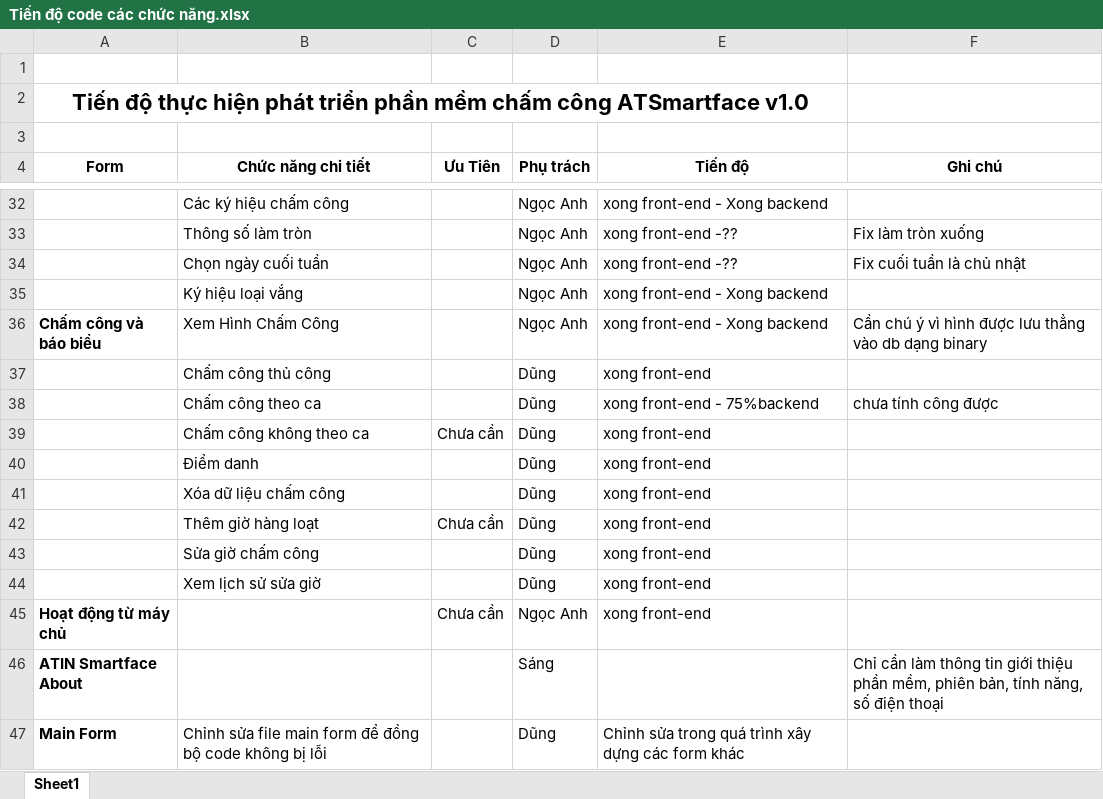
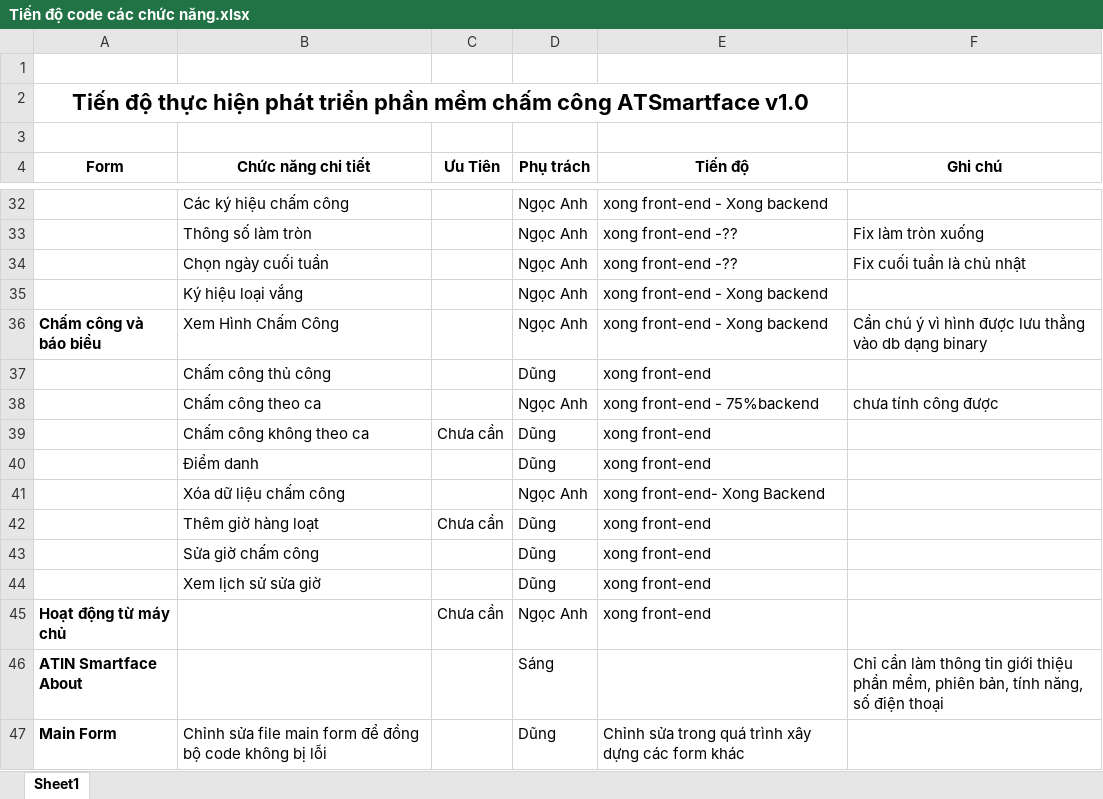
Before and after one commit to dodangthai/HeThongChamCong, an Excel workbook: Document/Tiến độ code các chức năng.xlsx, sheet Sheet1, drawn as a sheet; only a part is shown, gaps mark what is left out; values as stored, in another font and other column widths than the file's, no borders; the diff names each change by its address in the sheet, - before the commit and + after, or states it on an @@ line.

Commit message:
ngoc anh update tien do

```diff
--- a/Document/Tiến độ code các chức năng.xlsx (sheet Sheet1)
+++ b/Document/Tiến độ code các chức năng.xlsx (sheet Sheet1)
-D38 (Phụ trách): Dũng
+D38 (Phụ trách): Ngọc Anh
-D41 (Phụ trách): Dũng
+D41 (Phụ trách): Ngọc Anh
-E41 (Tiến độ): xong front-end
+E41 (Tiến độ): xong front-end- Xong Backend
```
